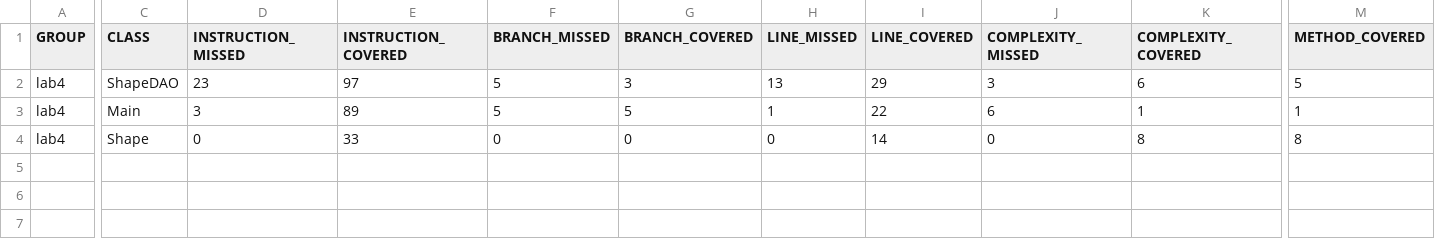
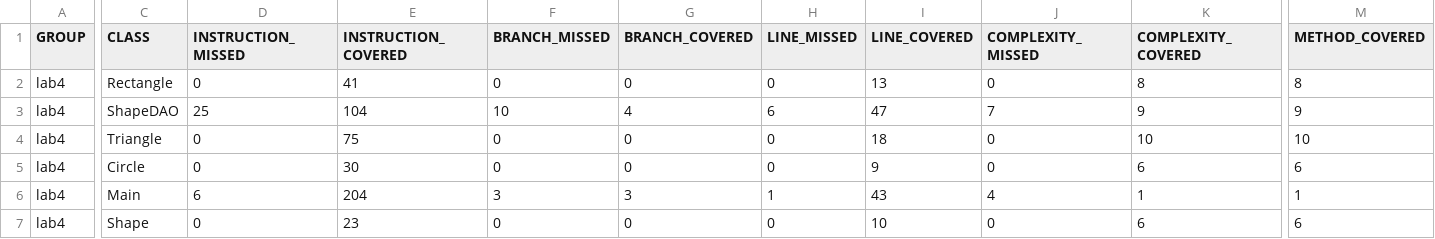
Before and after one commit to Waither/java_lab4, a CSV file: target/site/jacoco/jacoco.csv, drawn as a sheet; only a part is shown, gaps mark what is left out; addresses are those after the commit; rows hold the shown columns only; the diff names each change by its address in the sheet, - before the commit and + after, or states it on an @@ line.

```diff
--- a/target/site/jacoco/jacoco.csv
+++ b/target/site/jacoco/jacoco.csv
+row 2: lab4 | Rectangle | 0 | 41 | 0 | 0 | 0 | 13 | 0 | 8 | 8
-D3 (INSTRUCTION_MISSED): 23
+D3 (INSTRUCTION_MISSED): 25
-E3 (INSTRUCTION_COVERED): 97
+E3 (INSTRUCTION_COVERED): 104
-F3 (BRANCH_MISSED): 5
+F3 (BRANCH_MISSED): 10
-G3 (BRANCH_COVERED): 3
+G3 (BRANCH_COVERED): 4
-H3 (LINE_MISSED): 13
+H3 (LINE_MISSED): 6
-I3 (LINE_COVERED): 29
+I3 (LINE_COVERED): 47
-J3 (COMPLEXITY_MISSED): 3
+J3 (COMPLEXITY_MISSED): 7
-K3 (COMPLEXITY_COVERED): 6
+K3 (COMPLEXITY_COVERED): 9
-M3 (METHOD_COVERED): 5
+M3 (METHOD_COVERED): 9
+row 4: lab4 | Triangle | 0 | 75 | 0 | 0 | 0 | 18 | 0 | 10 | 10
+row 5: lab4 | Circle | 0 | 30 | 0 | 0 | 0 | 9 | 0 | 6 | 6
-D6 (INSTRUCTION_MISSED): 3
+D6 (INSTRUCTION_MISSED): 6
-E6 (INSTRUCTION_COVERED): 89
+E6 (INSTRUCTION_COVERED): 204
-F6 (BRANCH_MISSED): 5
+F6 (BRANCH_MISSED): 3
-G6 (BRANCH_COVERED): 5
+G6 (BRANCH_COVERED): 3
-I6 (LINE_COVERED): 22
+I6 (LINE_COVERED): 43
-J6 (COMPLEXITY_MISSED): 6
+J6 (COMPLEXITY_MISSED): 4
-E7 (INSTRUCTION_COVERED): 33
+E7 (INSTRUCTION_COVERED): 23
-I7 (LINE_COVERED): 14
+I7 (LINE_COVERED): 10
-K7 (COMPLEXITY_COVERED): 8
+K7 (COMPLEXITY_COVERED): 6
-M7 (METHOD_COVERED): 8
+M7 (METHOD_COVERED): 6
```
Also changed, not shown: 58 other files.
